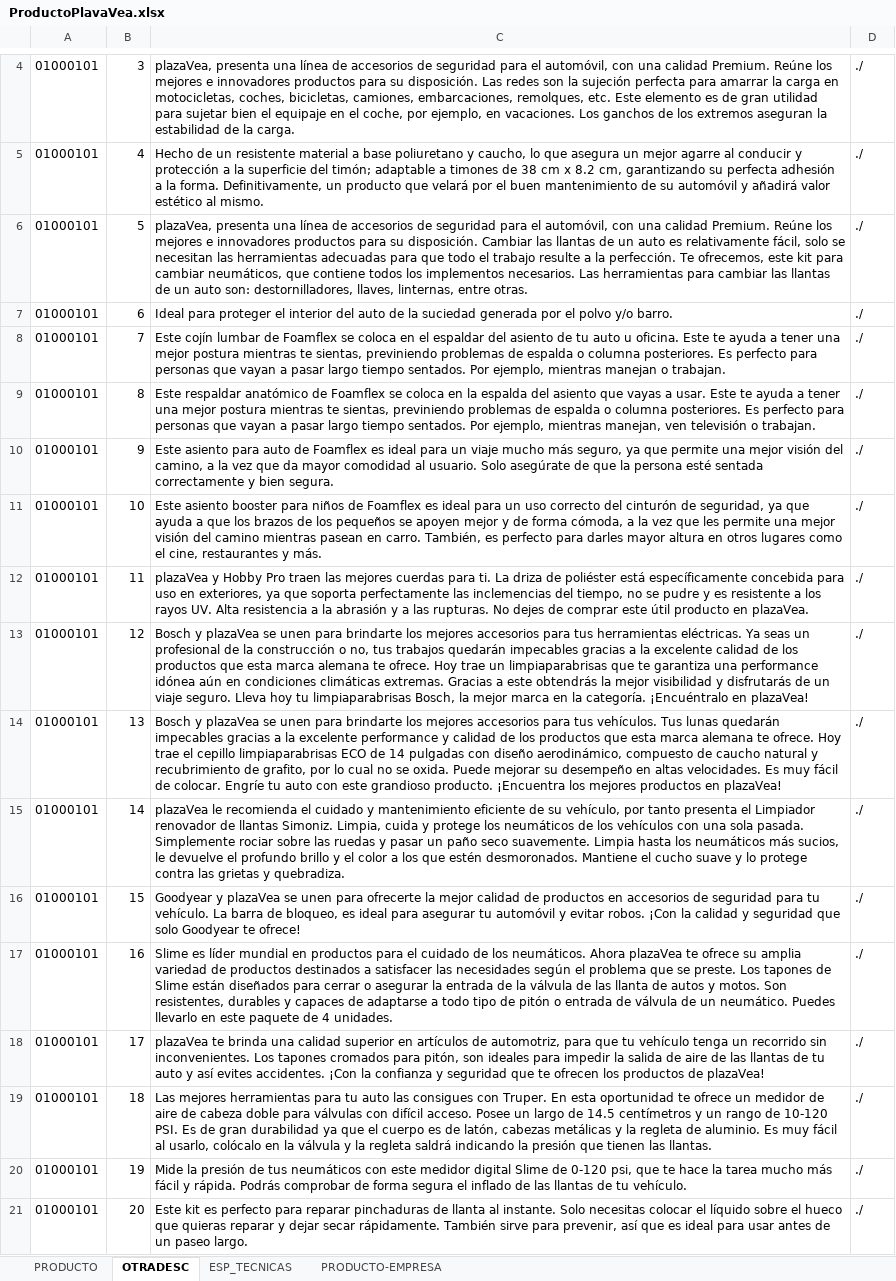
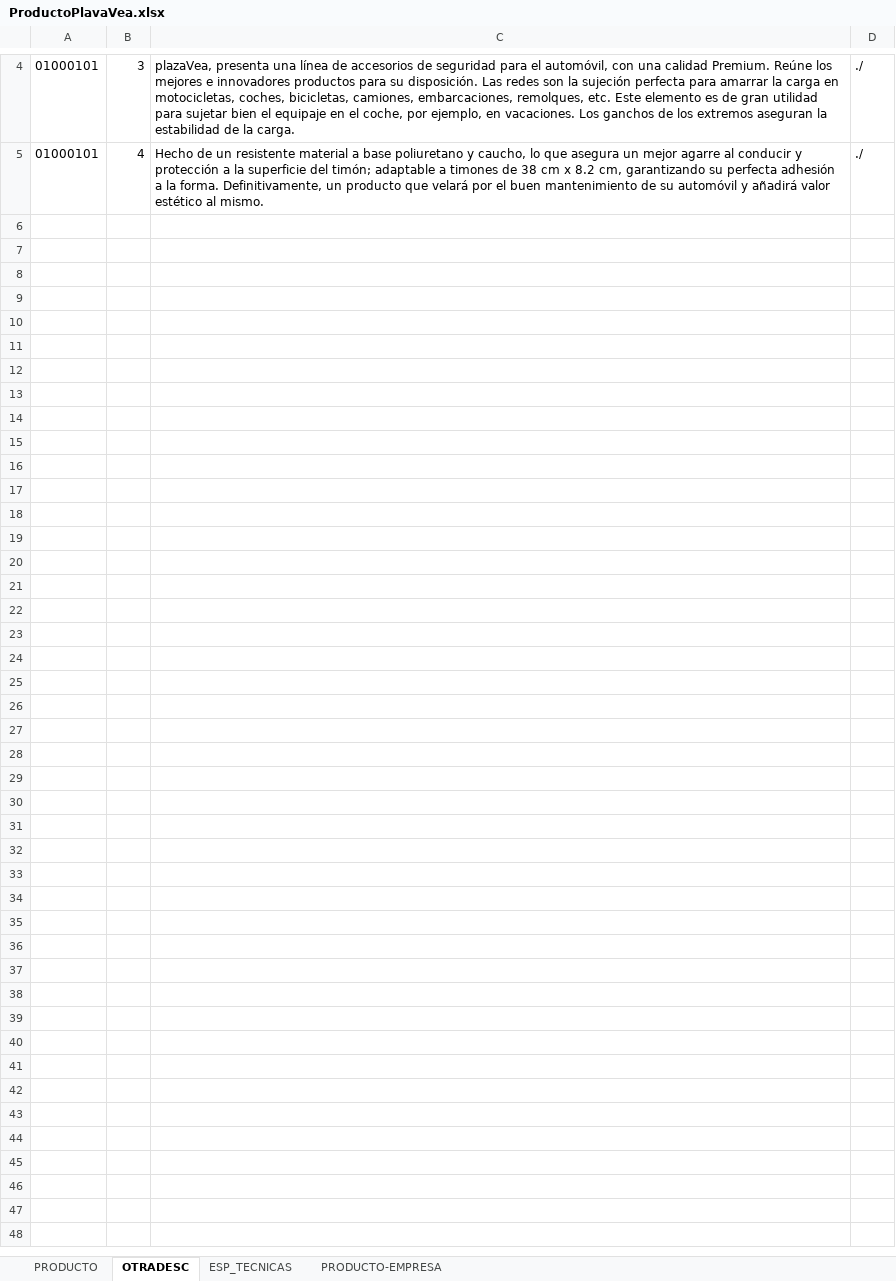
Before and after one commit to jdiegochg10/webscraping-plazavea-products, an Excel workbook: ProductoPlavaVea.xlsx, sheet OTRADESC, drawn as a sheet; only a part is shown, gaps mark what is left out; values as stored, in another font and other column widths than the file's, no borders; the diff names each change by its address in the sheet, - before the commit and + after, or states it on an @@ line.

```diff
--- a/ProductoPlavaVea.xlsx (sheet OTRADESC)
+++ b/ProductoPlavaVea.xlsx (sheet OTRADESC)
-row 6: 01000101 | 5 | plazaVea, presenta una línea de accesorios de seguridad para el automóvil, con una calidad Premium. Reúne los mejores e innovadores productos para su disposición. Cambiar las llantas de un auto es relativamente fácil, solo se necesitan las herramientas adecuadas para que todo el trabajo resulte a la perfección. Te ofrecemos, este kit para cambiar neumáticos, que contiene todos los implementos necesarios. Las herramientas para cambiar las llantas de un auto son: destornilladores, llaves, linternas, entre otras. | ./
-row 7: 01000101 | 6 | Ideal para proteger el interior del auto de la suciedad generada por el polvo y/o barro. | ./
-row 8: 01000101 | 7 | Este cojín lumbar de Foamflex se coloca en el espaldar del asiento de tu auto u oficina. Este te ayuda a tener una mejor postura mientras te sientas, previniendo problemas de espalda o columna posteriores. Es perfecto para personas que vayan a pasar largo tiempo sentados. Por ejemplo, mientras manejan o trabajan. | ./
-row 9: 01000101 | 8 | Este respaldar anatómico de Foamflex se coloca en la espalda del asiento que vayas a usar. Este te ayuda a tener una mejor postura mientras te sientas, previniendo problemas de espalda o columna posteriores. Es perfecto para personas que vayan a pasar largo tiempo sentados. Por ejemplo, mientras manejan, ven televisión o trabajan. | ./
-row 10: 01000101 | 9 | Este asiento para auto de Foamflex es ideal para un viaje mucho más seguro, ya que permite una mejor visión del camino, a la vez que da mayor comodidad al usuario. Solo asegúrate de que la persona esté sentada correctamente y bien segura. | ./
-row 11: 01000101 | 10 | Este asiento booster para niños de Foamflex es ideal para un uso correcto del cinturón de seguridad, ya que ayuda a que los brazos de los pequeños se apoyen mejor y de forma cómoda, a la vez que les permite una mejor visión del camino mientras pasean en carro. También, es perfecto para darles mayor altura en otros lugares como el cine, restaurantes y más. | ./
-row 12: 01000101 | 11 | plazaVea y Hobby Pro traen las mejores cuerdas para ti. La driza de poliéster está específicamente concebida para uso en exteriores, ya que soporta perfectamente las inclemencias del tiempo, no se pudre y es resistente a los rayos UV. Alta resistencia a la abrasión y a las rupturas. No dejes de comprar este útil producto en plazaVea. | ./
-row 13: 01000101 | 12 | Bosch y plazaVea se unen para brindarte los mejores accesorios para tus herramientas eléctricas. Ya seas un profesional de la construcción o no, tus trabajos quedarán impecables gracias a la excelente calidad de los productos que esta marca alemana te ofrece. Hoy trae un limpiaparabrisas que te garantiza una performance idónea aún en condiciones climáticas extremas. Gracias a este obtendrás la mejor visibilidad y disfrutarás de un viaje seguro. Lleva hoy tu limpiaparabrisas Bosch, la mejor marca en la categoría. ¡Encuéntralo en plazaVea! | ./
-row 14: 01000101 | 13 | Bosch y plazaVea se unen para brindarte los mejores accesorios para tus vehículos. Tus lunas quedarán impecables gracias a la excelente performance y calidad de los productos que esta marca alemana te ofrece. Hoy trae el cepillo limpiaparabrisas ECO de 14 pulgadas con diseño aerodinámico, compuesto de caucho natural y recubrimiento de grafito, por lo cual no se oxida. Puede mejorar su desempeño en altas velocidades. Es muy fácil de colocar. Engríe tu auto con este grandioso producto. ¡Encuentra los mejores productos en plazaVea! | ./
-row 15: 01000101 | 14 | plazaVea le recomienda el cuidado y mantenimiento eficiente de su vehículo, por tanto presenta el Limpiador renovador de llantas Simoniz. Limpia, cuida y protege los neumáticos de los vehículos con una sola pasada. Simplemente rociar sobre las ruedas y pasar un paño seco suavemente. Limpia hasta los neumáticos más sucios, le devuelve el profundo brillo y el color a los que estén desmoronados. Mantiene el cucho suave y lo protege contra las grietas y quebradiza. | ./
-row 16: 01000101 | 15 | Goodyear y plazaVea se unen para ofrecerte la mejor calidad de productos en accesorios de seguridad para tu vehículo. La barra de bloqueo, es ideal para asegurar tu automóvil y evitar robos. ¡Con la calidad y seguridad que solo Goodyear te ofrece! | ./
-row 17: 01000101 | 16 | Slime es líder mundial en productos para el cuidado de los neumáticos. Ahora plazaVea te ofrece su amplia variedad de productos destinados a satisfacer las necesidades según el problema que se preste. Los tapones de Slime están diseñados para cerrar o asegurar la entrada de la válvula de las llanta de autos y motos. Son resistentes, durables y capaces de adaptarse a todo tipo de pitón o entrada de válvula de un neumático. Puedes llevarlo en este paquete de 4 unidades. | ./
-row 18: 01000101 | 17 | plazaVea te brinda una calidad superior en artículos de automotriz, para que tu vehículo tenga un recorrido sin inconvenientes. Los tapones cromados para pitón, son ideales para impedir la salida de aire de las llantas de tu auto y así evites accidentes. ¡Con la confianza y seguridad que te ofrecen los productos de plazaVea! | ./
-row 19: 01000101 | 18 | Las mejores herramientas para tu auto las consigues con Truper. En esta oportunidad te ofrece un medidor de aire de cabeza doble para válvulas con difícil acceso. Posee un largo de 14.5 centímetros y un rango de 10-120 PSI. Es de gran durabilidad ya que el cuerpo es de latón, cabezas metálicas y la regleta de aluminio. Es muy fácil al usarlo, colócalo en la válvula y la regleta saldrá indicando la presión que tienen las llantas. | ./
-row 20: 01000101 | 19 | Mide la presión de tus neumáticos con este medidor digital Slime de 0-120 psi, que te hace la tarea mucho más fácil y rápida. Podrás comprobar de forma segura el inflado de las llantas de tu vehículo. | ./
-row 21: 01000101 | 20 | Este kit es perfecto para reparar pinchaduras de llanta al instante. Solo necesitas colocar el líquido sobre el hueco que quieras reparar y dejar secar rápidamente. También sirve para prevenir, así que es ideal para usar antes de un paseo largo. | ./
```
Also changed, not shown: sheet PRODUCTO-EMPRESA, sheet PRODUCTO, 9 other files.
